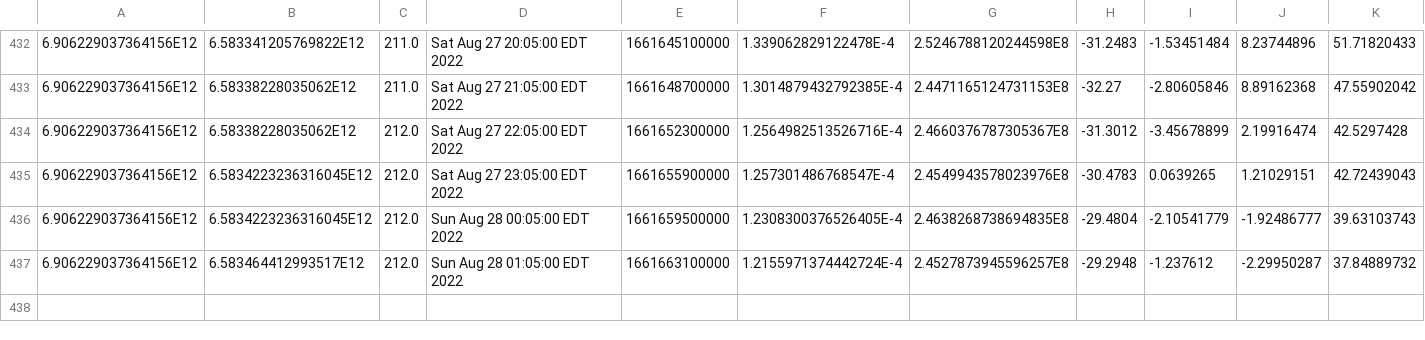
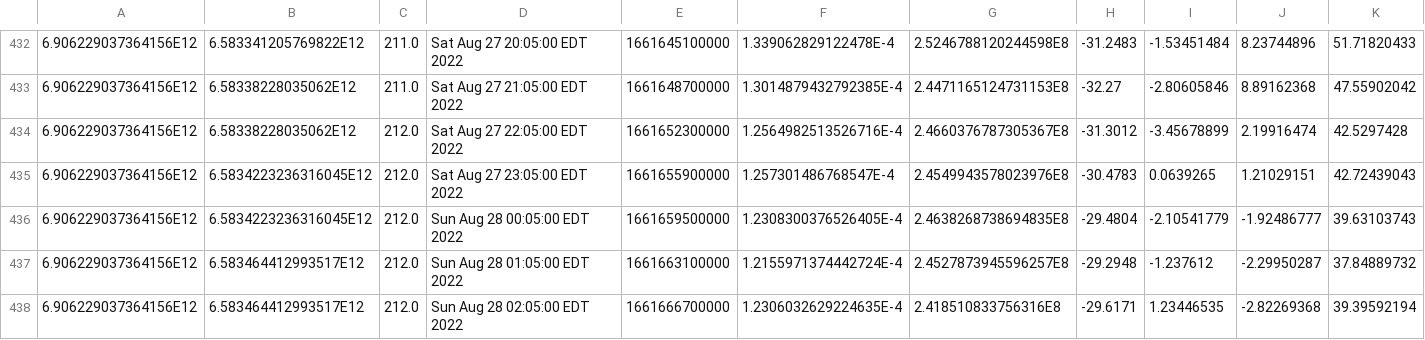
Before and after one commit to luncburn/luncburn, a CSV file: data.csv, drawn as a sheet; only a part is shown, gaps mark what is left out; rows hold the shown columns only; the diff names each change by its address in the sheet, - before the commit and + after, or states it on an @@ line.

Commit message:
table update

```diff
--- a/data.csv
+++ b/data.csv
+row 438: 6.906229037364156E12 | 6.583464412993517E12 | 212.0 | Sun Aug 28 02:05:00 EDT 2022 | 1661666700000 | 1.2306032629224635E-4 | 2.418510833756316E8 | -29.6171 | 1.23446535 | -2.82269368 | 39.39592194
```
